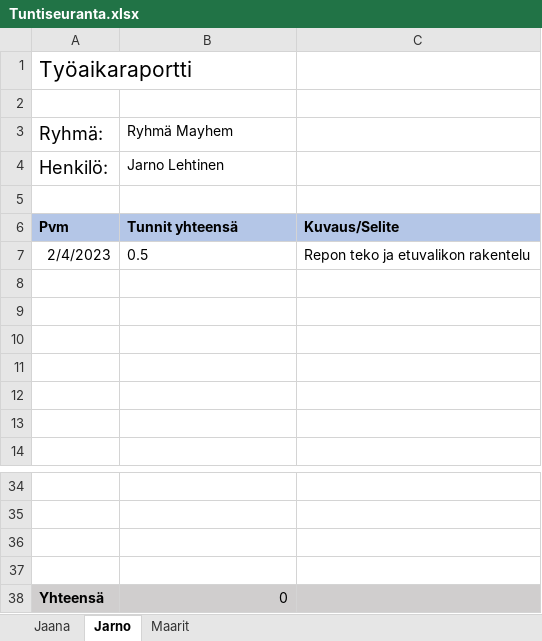
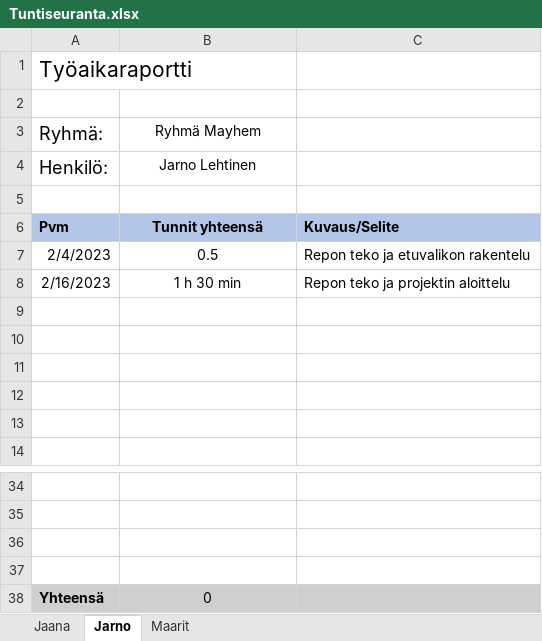
Before and after one commit to lepi313/Ohjelmistokehitysprojekti, an Excel workbook: Työajanseuranta/Tuntiseuranta.xlsx, sheet Jarno, drawn as a sheet; only a part is shown, gaps mark what is left out; values as stored, in another font and other column widths than the file's, no borders; the diff names each change by its address in the sheet, - before the commit and + after, or states it on an @@ line.

Commit message:
työaika

```diff
--- a/Työajanseuranta/Tuntiseuranta.xlsx (sheet Jarno)
+++ b/Työajanseuranta/Tuntiseuranta.xlsx (sheet Jarno)
-B3:B4 alignment: left
+B3:B4 alignment: center
-B6:B7 alignment: left
+B6:B7 alignment: center
-row 8: (empty)
+row 8: 2/16/2023 | 1 h 30 min | Repon teko ja projektin aloittelu
-B38 alignment: right
+B38 alignment: center
```
